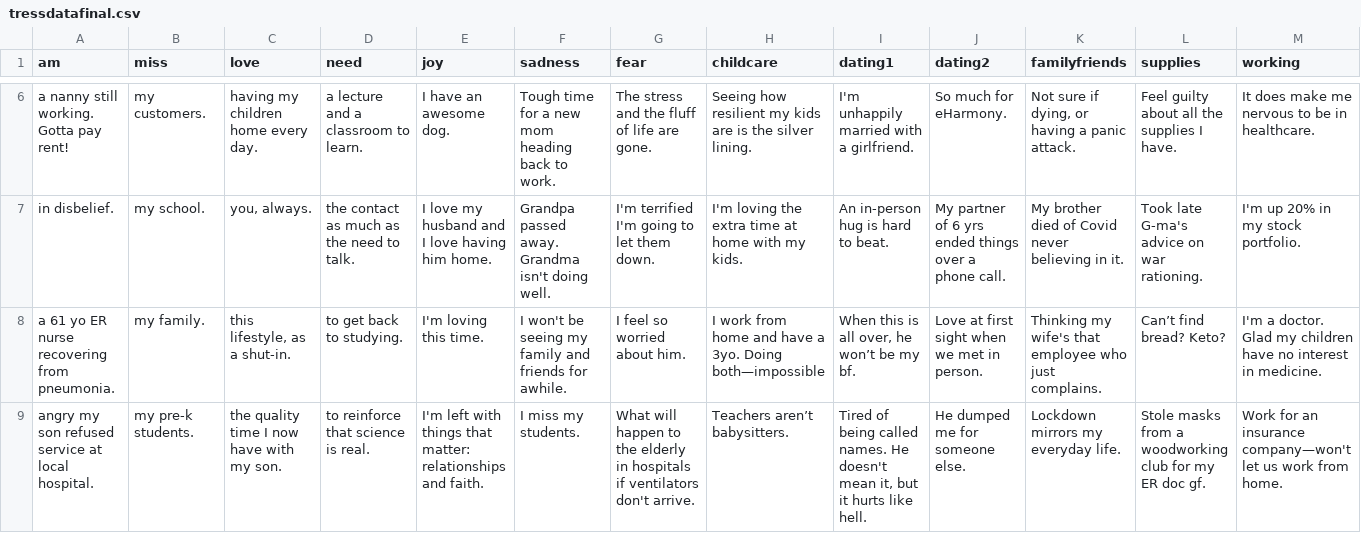
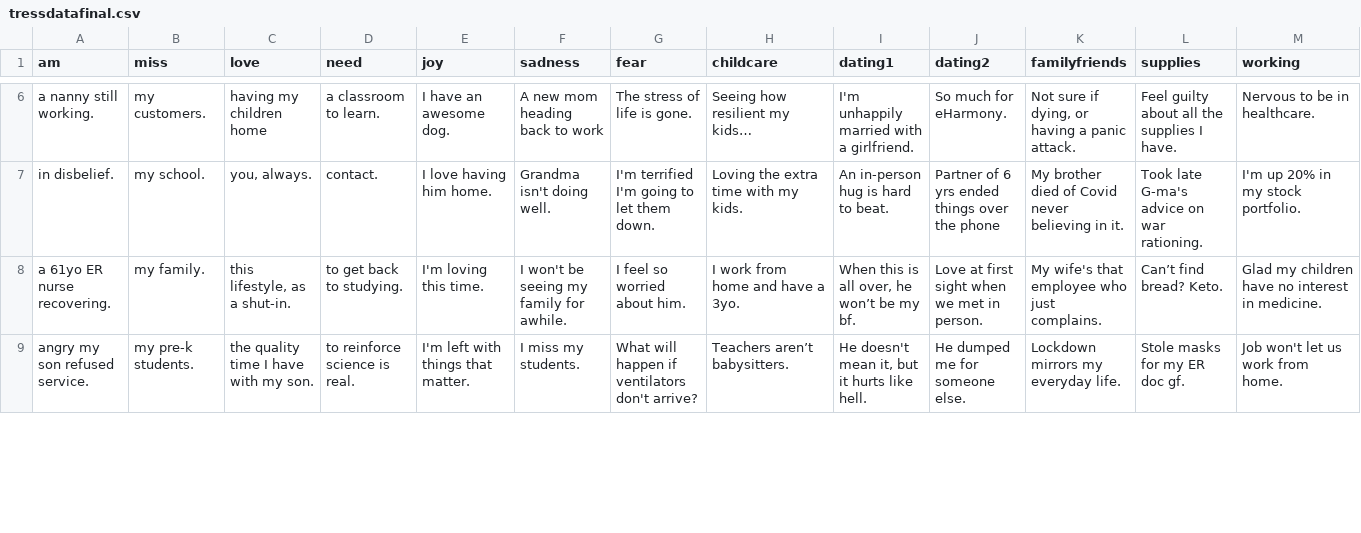
Before and after one commit to nickharb/tempo, a CSV file: data/tressdatafinal.csv, drawn as a sheet; only a part is shown, gaps mark what is left out; the diff covers the shown part only; the diff names each change by its address in the sheet, - before the commit and + after, or states it on an @@ line.

```diff
--- a/data/tressdatafinal.csv
+++ b/data/tressdatafinal.csv
-A6 (am): a nanny still working. Gotta pay rent!
+A6 (am): a nanny still working.
-C6 (love): having my children home every day.
+C6 (love): having my children home
-D6 (need): a lecture and a classroom to learn.
+D6 (need): a classroom to learn.
-F6 (sadness): Tough time for a new mom heading back to work.
+F6 (sadness): A new mom heading back to work
-G6 (fear): The stress and the fluff of life are gone.
+G6 (fear): The stress of life is gone.
-H6 (childcare): Seeing how resilient my kids are is the silver lining.
+H6 (childcare): Seeing how resilient my kids…
-M6 (working): It does make me nervous to be in healthcare.
+M6 (working): Nervous to be in healthcare.
-D7 (need): the contact as much as the need to talk.
+D7 (need): contact.
-E7 (joy): I love my husband and I love having him home.
+E7 (joy): I love having him home.
-F7 (sadness): Grandpa passed away. Grandma isn't doing well.
+F7 (sadness): Grandma isn't doing well.
-H7 (childcare): I'm loving the extra time at home with my kids.
+H7 (childcare): Loving the extra time with my kids.
-J7 (dating2): My partner of 6 yrs ended things over a phone call.
+J7 (dating2): Partner of 6 yrs ended things over the phone
-A8 (am): a 61 yo ER nurse recovering from pneumonia.
+A8 (am): a 61yo ER nurse recovering.
-F8 (sadness): I won't be seeing my family and friends for awhile.
+F8 (sadness): I won't be seeing my family for awhile.
-H8 (childcare): I work from home and have a 3yo. Doing both—impossible
+H8 (childcare): I work from home and have a 3yo.
-K8 (familyfriends): Thinking my wife's that…
+K8 (familyfriends): My wife's that…
-L8 (supplies): Can’t find bread? Keto?
+L8 (supplies): Can’t find bread? Keto.
-M8 (working): I'm a doctor. Glad my…
+M8 (working): Glad my…
-A9 (am): angry my son refused service at local hospital.
+A9 (am): angry my son refused service.
-C9 (love): the quality time I now have with my son.
+C9 (love): the quality time I have with my son.
-D9 (need): to reinforce that science is real.
+D9 (need): to reinforce science is real.
-E9 (joy): …things that matter: relationships and faith.
+E9 (joy): …things that matter.
-G9 (fear): …will happen to the elderly in hospitals if ventilators don't arrive.
+G9 (fear): …will happen if ventilators don't arrive?
-I9 (dating1): Tired of being called names. He doesn't…
+I9 (dating1): He doesn't…
-L9 (supplies): Stole masks from a woodworking club for my ER doc gf.
+L9 (supplies): Stole masks for my ER doc gf.
-M9 (working): Work for an insurance company—won't let us work from home.
+M9 (working): Job won't let us work from home.
```
Also changed, not shown: 156 edited cells elsewhere in this file.
